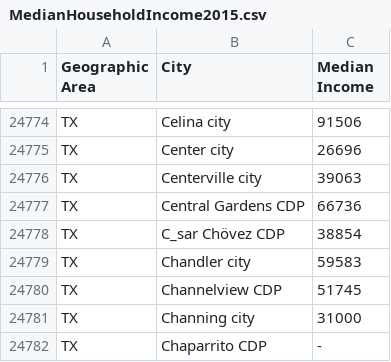
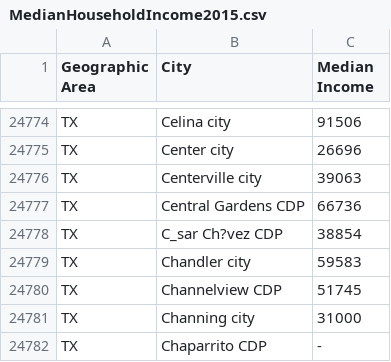
Before and after one commit to benmbrew/police_shootings, a CSV file: data/MedianHouseholdIncome2015.csv, drawn as a sheet; only a part is shown, gaps mark what is left out; the diff names each change by its address in the sheet, - before the commit and + after, or states it on an @@ line.

```diff
--- a/data/MedianHouseholdIncome2015.csv
+++ b/data/MedianHouseholdIncome2015.csv
-B24778 (City): C_sar Chövez CDP
+B24778 (City): C_sar Ch?vez CDP
```
Also changed, not shown: 7 other files.
